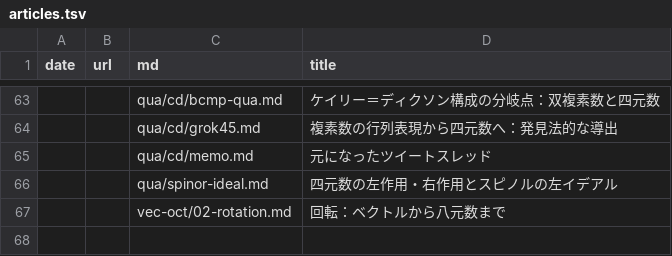
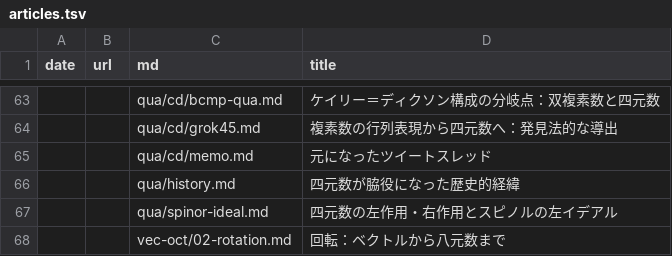
Before and after one commit to 7shi/hypercomplex, a TSV file: articles.tsv, drawn as a sheet; only a part is shown, gaps mark what is left out.

Commit message:
qua: 四元数が脇役になった歴史的経緯の記事(history)を追加

```diff
--- a/articles.tsv
+++ b/articles.tsv
@@ -65,2 +65,3 @@ date	url	md	title
 		qua/cd/memo.md	元になったツイートスレッド
+		qua/history.md	四元数が脇役になった歴史的経緯
 		qua/spinor-ideal.md	四元数の左作用・右作用とスピノルの左イデアル
```
Also changed, not shown: md.tsv, slugs.tsv, 6 other files.
